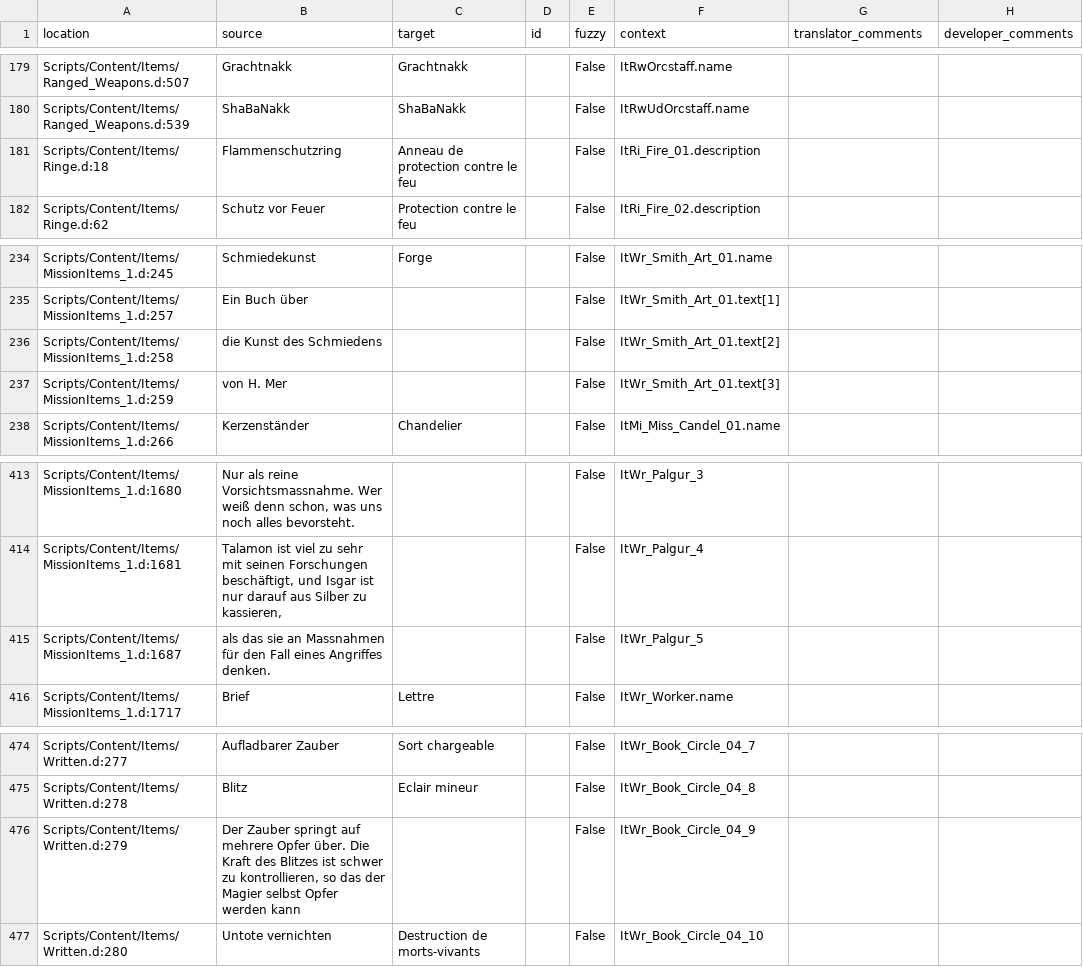
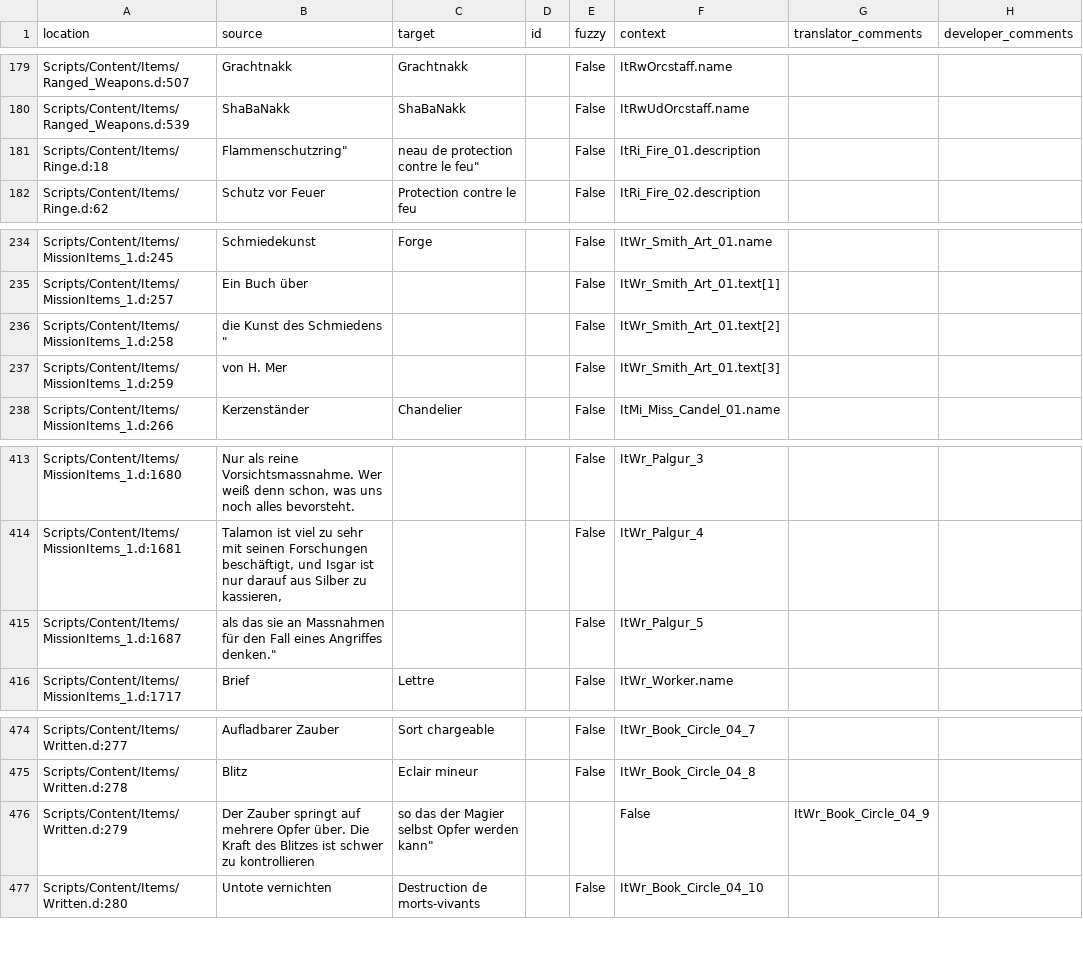
Before and after one commit to auronen/Gothic-Sequel-localization, a CSV file: .translations/fr/Items.csv, drawn as a sheet; only a part is shown, gaps mark what is left out.

```diff
--- a/.translations/fr/Items.csv
+++ b/.translations/fr/Items.csv
@@ -180,3 +180,3 @@
 "Scripts/Content/Items/Ranged_Weapons.d:539","ShaBaNakk","ShaBaNakk","","False","ItRwUdOrcstaff.name","",""
-"Scripts/Content/Items/Ringe.d:18"," Flammenschutzring"," Anneau de protection contre le feu","","False","ItRi_Fire_01.description","",""
+"Scripts/Content/Items/Ringe.d:18",Flammenschutzring",neau de protection contre le feu","","False","ItRi_Fire_01.description","",""
 "Scripts/Content/Items/Ringe.d:62","Schutz vor Feuer","Protection contre le feu","","False","ItRi_Fire_02.description","",""
@@ -235,3 +235,3 @@
 "Scripts/Content/Items/MissionItems_1.d:257","Ein Buch über","","","False","ItWr_Smith_Art_01.text[1]","",""
-"Scripts/Content/Items/MissionItems_1.d:258"," die Kunst des Schmiedens ","","","False","ItWr_Smith_Art_01.text[2]","",""
+"Scripts/Content/Items/MissionItems_1.d:258",die Kunst des Schmiedens ","","","False","ItWr_Smith_Art_01.text[2]","",""
 "Scripts/Content/Items/MissionItems_1.d:259","von H. Mer","","","False","ItWr_Smith_Art_01.text[3]","",""
@@ -414,3 +414,3 @@
 "Scripts/Content/Items/MissionItems_1.d:1681","Talamon ist viel zu sehr mit seinen Forschungen beschäftigt, und Isgar ist nur darauf aus Silber zu kassieren, ","","","False","ItWr_Palgur_4","",""
-"Scripts/Content/Items/MissionItems_1.d:1687"," als das sie an Massnahmen für den Fall eines Angriffes denken.","","","False","ItWr_Palgur_5","",""
+"Scripts/Content/Items/MissionItems_1.d:1687",als das sie an Massnahmen für den Fall eines Angriffes denken.","","","False","ItWr_Palgur_5","",""
 "Scripts/Content/Items/MissionItems_1.d:1717","Brief","Lettre","","False","ItWr_Worker.name","",""
@@ -475,3 +475,3 @@
 "Scripts/Content/Items/Written.d:278","Blitz","Eclair mineur","","False","ItWr_Book_Circle_04_8","",""
-"Scripts/Content/Items/Written.d:279"," Der Zauber springt auf mehrere Opfer über. Die Kraft des Blitzes ist schwer zu kontrollieren, so das der Magier selbst Opfer werden kann","","","False","ItWr_Book_Circle_04_9","",""
+"Scripts/Content/Items/Written.d:279",Der Zauber springt auf mehrere Opfer über. Die Kraft des Blitzes ist schwer zu kontrollieren, so das der Magier selbst Opfer werden kann","","","False","ItWr_Book_Circle_04_9","",""
 "Scripts/Content/Items/Written.d:280","Untote vernichten","Destruction de morts-vivants","","False","ItWr_Book_Circle_04_10","",""
```
Also changed, not shown: .translations/de/Items.csv, .translations/it/Items.csv, 17 other files.
